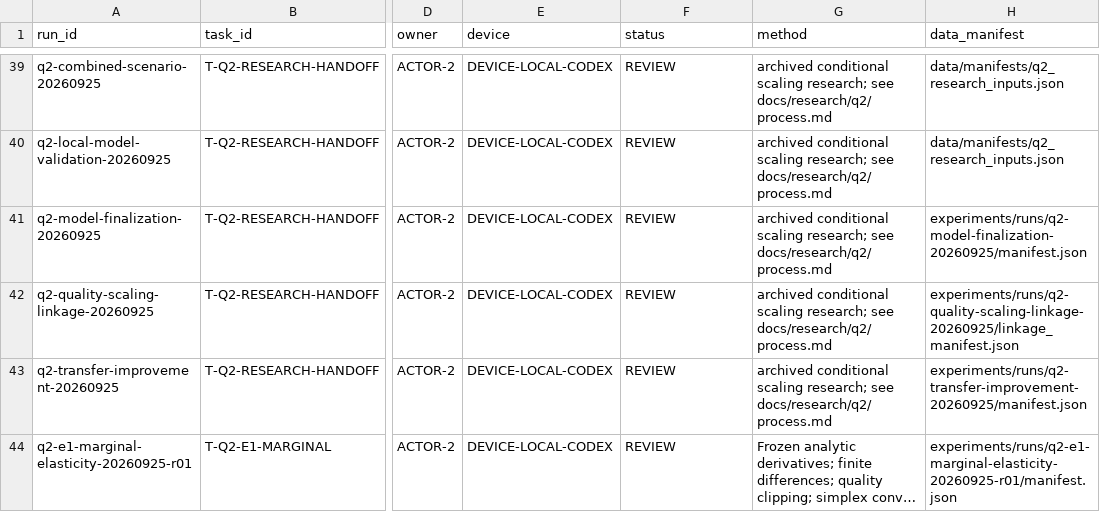
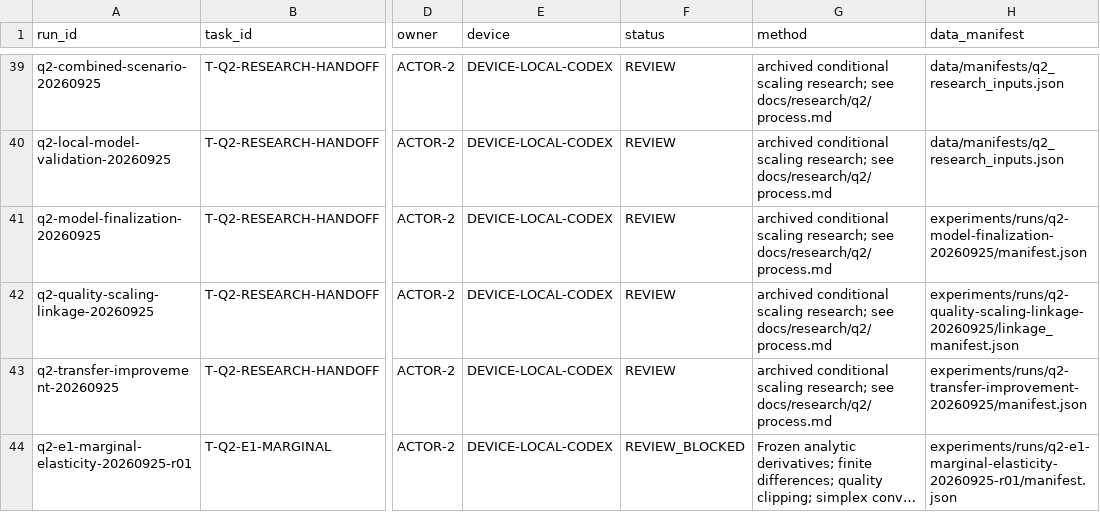
Before and after one commit to xiaoyuankele/huawei-cup-2026-team, a CSV file: experiments/index.csv, drawn as a sheet; only a part is shown, gaps mark what is left out; long unchanged cells end in …; the diff names each change by its address in the sheet, - before the commit and + after, or states it on an @@ line.

```diff
--- a/experiments/index.csv
+++ b/experiments/index.csv
-F44 (status): REVIEW
+F44 (status): REVIEW_BLOCKED
```
Also changed, not shown: governance/ai-use-log.csv, governance/feedback/index.csv, 16 other files.
